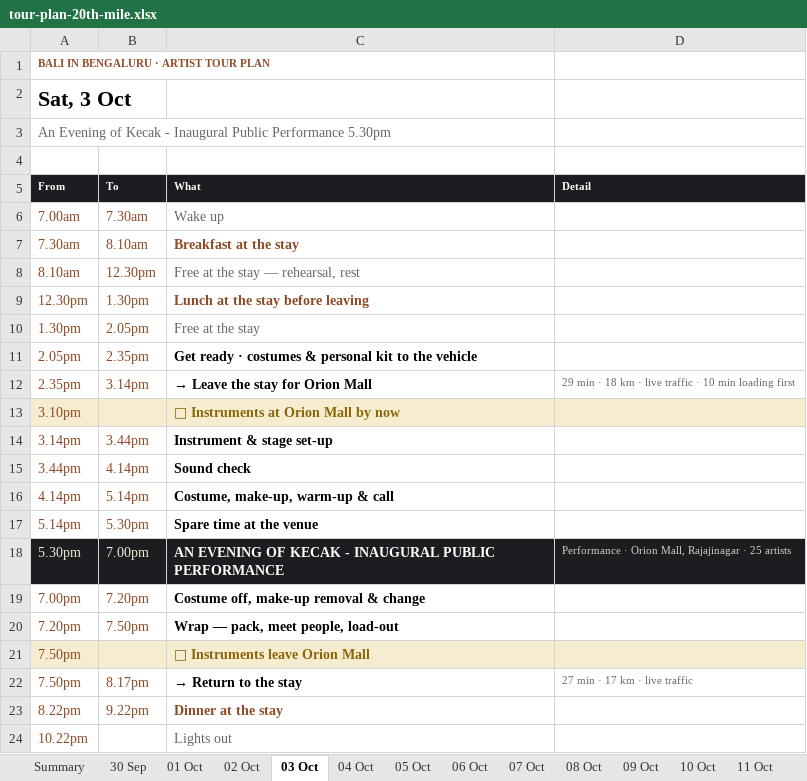
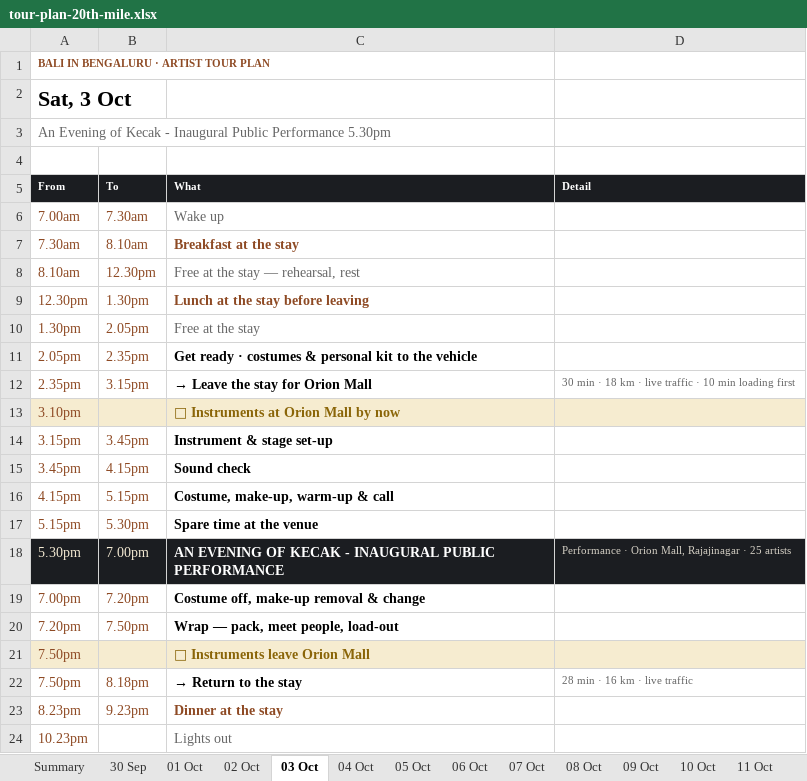
Before and after one commit to p-cult/bali-in-blr, an Excel workbook: plan/tour-plan-20th-mile.xlsx, sheet 03 Oct, drawn as a sheet; values as stored, in another font and other column widths than the file's, no borders; the diff names each change by its address in the sheet, - before the commit and + after, or states it on an @@ line.

```diff
--- a/plan/tour-plan-20th-mile.xlsx (sheet 03 Oct)
+++ b/plan/tour-plan-20th-mile.xlsx (sheet 03 Oct)
-B12 (To): 3.14pm
+B12 (To): 3.15pm
-D12 (Detail): 29 min ·…
+D12 (Detail): 30 min ·…
-A14 (From): 3.14pm
+A14 (From): 3.15pm
-B14 (To): 3.44pm
+B14 (To): 3.45pm
-A15 (From): 3.44pm
+A15 (From): 3.45pm
-B15 (To): 4.14pm
+B15 (To): 4.15pm
-A16 (From): 4.14pm
+A16 (From): 4.15pm
-B16 (To): 5.14pm
+B16 (To): 5.15pm
-A17 (From): 5.14pm
+A17 (From): 5.15pm
-B22 (To): 8.17pm
+B22 (To): 8.18pm
-D22 (Detail): 27 min · 17 km · live traffic
+D22 (Detail): 28 min · 16 km · live traffic
-A23 (From): 8.22pm
+A23 (From): 8.23pm
-B23 (To): 9.22pm
+B23 (To): 9.23pm
-A24 (From): 10.22pm
+A24 (From): 10.23pm
```
Also changed, not shown: sheet 04 Oct, sheet Summary, sheet 06 Oct, sheet 07 Oct, sheet 08 Oct, sheet 02 Oct, 1 more sheet, plan/tour-plan-20th-mile-routine.xlsx, plan/tour-plan-citadel-sarovar-portico-routine.xlsx, 12 other files.
